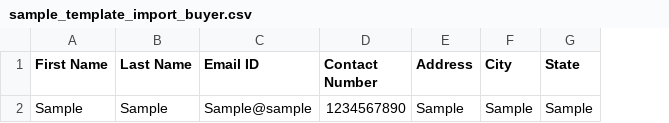
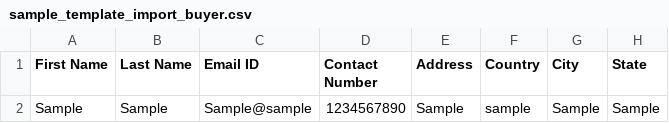
Before and after one commit to vikram0498/kyle, a CSV file: public/default/sample_template_import_buyer.csv, drawn as a sheet; only a part is shown; the diff names each change by its address in the sheet, - before the commit and + after, or states it on an @@ line.

Commit message:
add country city state dropdown

```diff
--- a/public/default/sample_template_import_buyer.csv
+++ b/public/default/sample_template_import_buyer.csv
+column F (Country), row 2: sample
```
Also changed, not shown: 6 other files.
